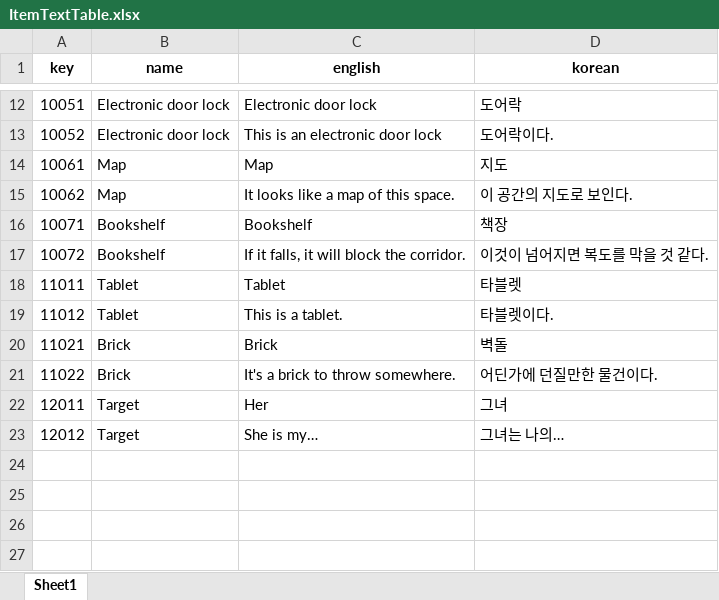
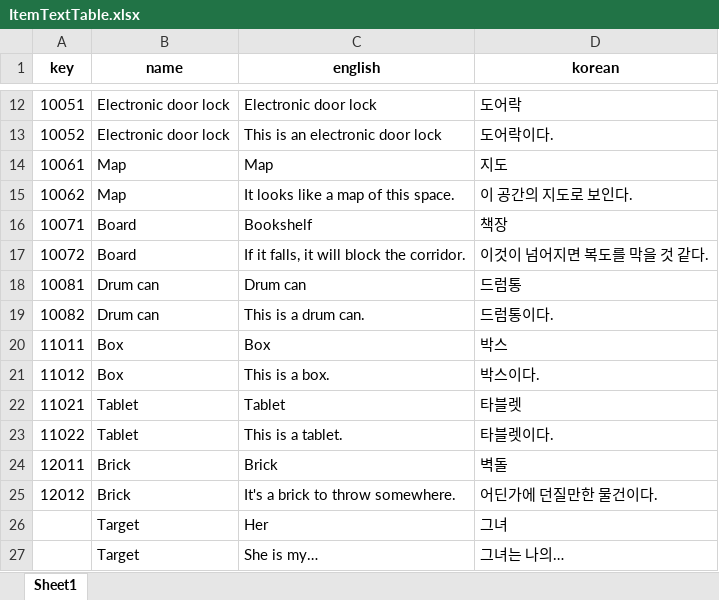
Before and after one commit to minsu454/Invisiphobia_NullPath, an Excel workbook: ExcelToJsonWizard-main/excel_files/ItemTextTable.xlsx, sheet Sheet1, drawn as a sheet; only a part is shown, gaps mark what is left out; values as stored, in another font and other column widths than the file's, no borders; addresses are those after the commit; the diff names each change by its address in the sheet, - before the commit and + after, or states it on an @@ line.

Commit message:
[Add] ItemParts & Image

```diff
--- a/ExcelToJsonWizard-main/excel_files/ItemTextTable.xlsx (sheet Sheet1)
+++ b/ExcelToJsonWizard-main/excel_files/ItemTextTable.xlsx (sheet Sheet1)
-B16:B17 (name): Bookshelf
+B16:B17 (name): Board
+row 18: 10081 | Drum can | Drum can | 드럼통
+row 19: 10082 | Drum can | This is a drum can. | 드럼통이다.
-B20:B21 (name): Tablet
+B20:B21 (name): Box
-C20 (english): Tablet
+C20 (english): Box
-D20 (korean): 타블렛
+D20 (korean): 박스
-C21 (english): This is a tablet.
+C21 (english): This is a box.
-D21 (korean): 타블렛이다.
+D21 (korean): 박스이다.
+row 22: 11021 | Tablet | Tablet | 타블렛
+row 23: 11022 | Tablet | This is a tablet. | 타블렛이다.
-A24 (key): 11021
+A24 (key): 12011
-A25 (key): 11022
+A25 (key): 12012
-A26 (key): 12011
+A26 (key): (empty)
-A27 (key): 12012
+A27 (key): (empty)
```
Also changed, not shown: ExcelToJsonWizard-main/excel_files/ItemTable.xlsx, 21 other files.
